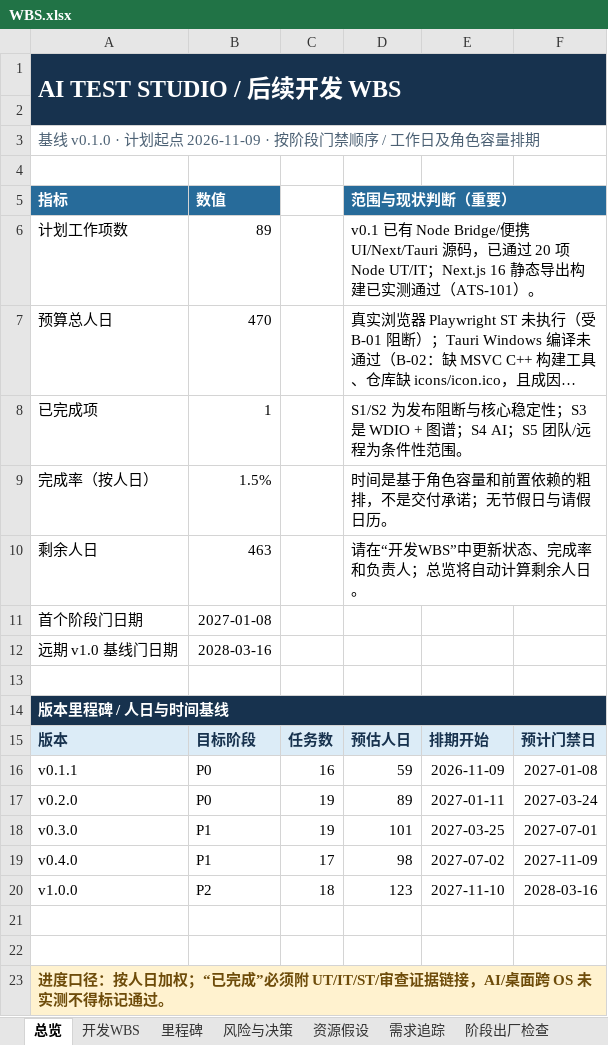
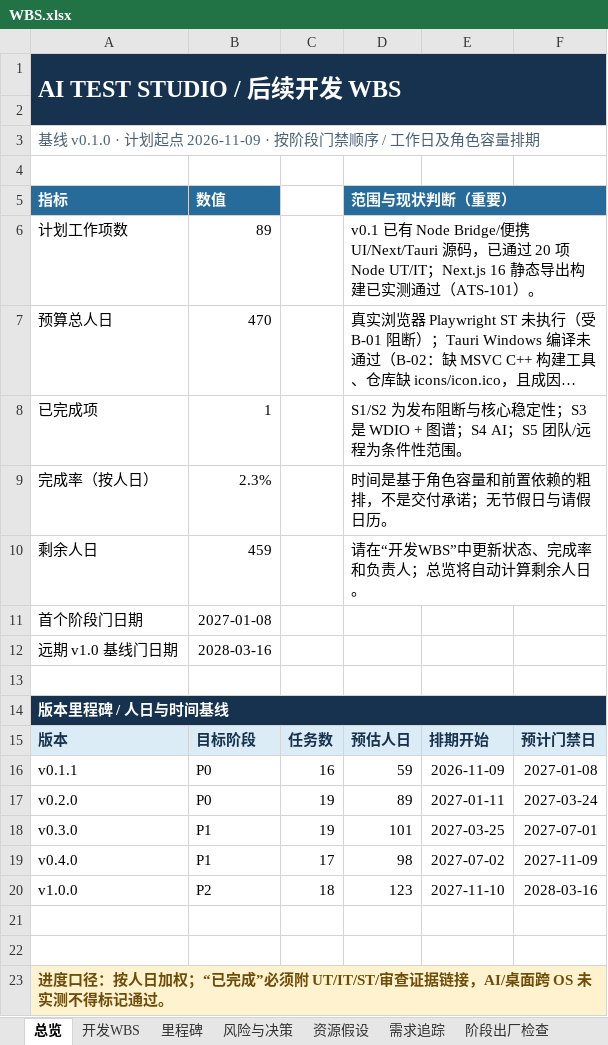
Before and after one commit to UlyssesLeoLee/ICHOR, an Excel workbook: docs/WBS.xlsx, sheet 总览, drawn as a sheet; long unchanged cells end in …; values as stored, in another font and other column widths than the file's, no borders; 1 other sheet too large or unreadable and not compared; the diff names each change by its address in the sheet, - before the commit and + after, or states it on an @@ line.

```diff
--- a/docs/WBS.xlsx (sheet 总览)
+++ b/docs/WBS.xlsx (sheet 总览)
-B9: 1.5%
+B9: 2.3%
-B10: 463
+B10: 459
```
Also changed, not shown: 25 other files.
